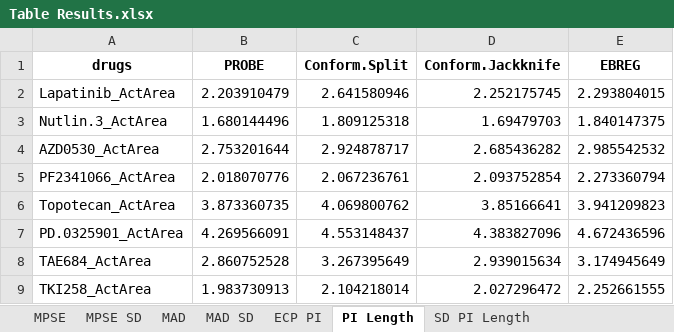
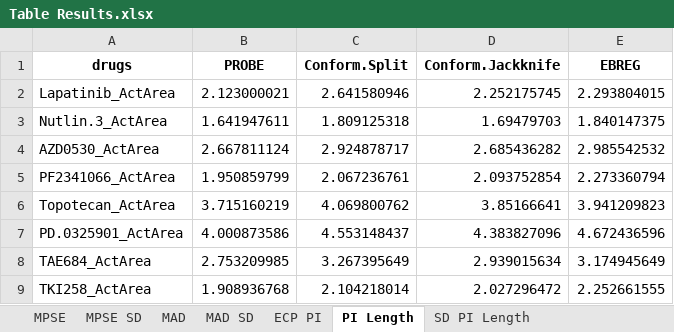
Before and after one commit to alexmclain/PROBE, an Excel workbook: Drug Response Example/Table Results.xlsx, sheet PI Length, drawn as a sheet; values as stored, in another font and other column widths than the file's, no borders; the diff names each change by its address in the sheet, - before the commit and + after, or states it on an @@ line.

```diff
--- a/Drug Response Example/Table Results.xlsx (sheet PI Length)
+++ b/Drug Response Example/Table Results.xlsx (sheet PI Length)
-B2 (PROBE): 2.203910479
+B2 (PROBE): 2.123000021
-B3 (PROBE): 1.680144496
+B3 (PROBE): 1.641947611
-B4 (PROBE): 2.753201644
+B4 (PROBE): 2.667811124
-B5 (PROBE): 2.018070776
+B5 (PROBE): 1.950859799
-B6 (PROBE): 3.873360735
+B6 (PROBE): 3.715160219
-B7 (PROBE): 4.269566091
+B7 (PROBE): 4.000873586
-B8 (PROBE): 2.860752528
+B8 (PROBE): 2.753209985
-B9 (PROBE): 1.983730913
+B9 (PROBE): 1.908936768
```
Also changed, not shown: sheet SD PI Length, sheet ECP PI, 29 other files.
